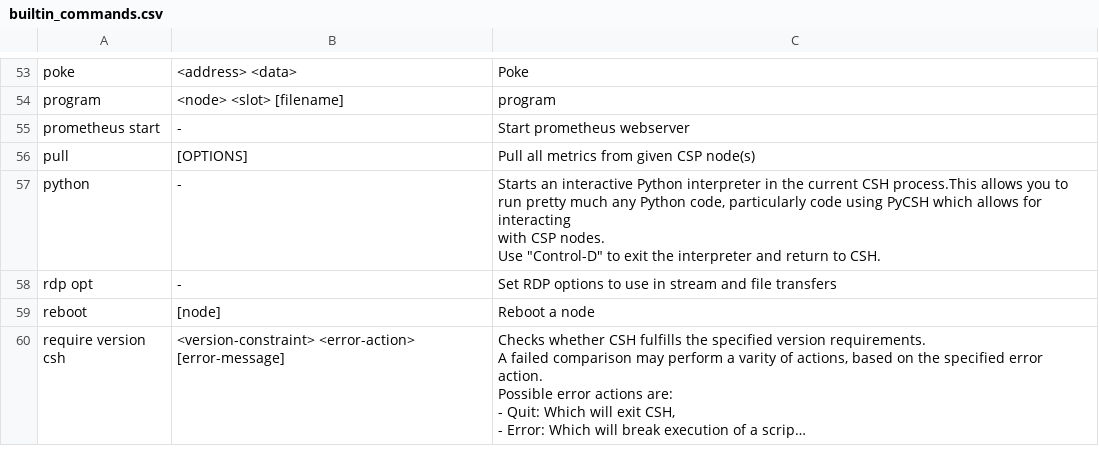
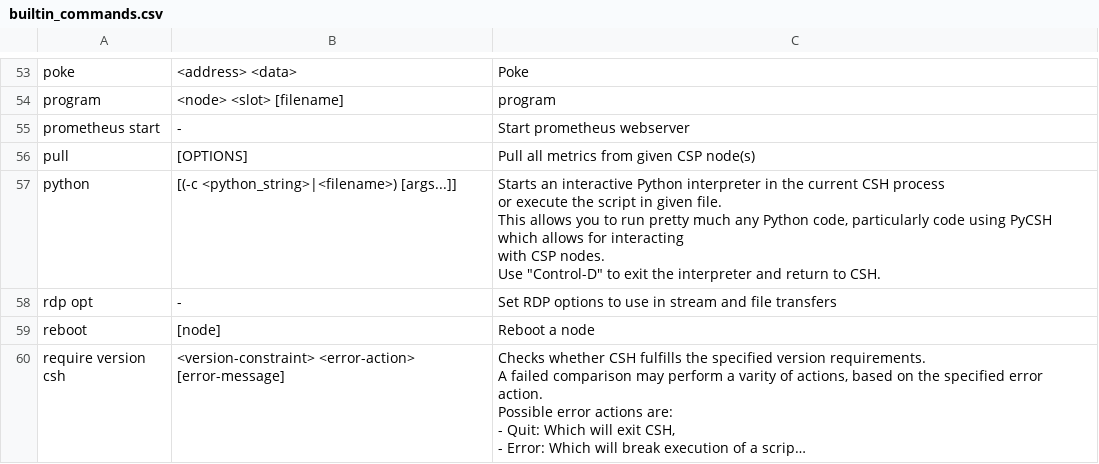
Before and after one commit to spaceinventor/csh, a CSV file: doc/MAN/Operating_Instructions/builtin_commands.csv, drawn as a sheet; only a part is shown, gaps mark what is left out; long unchanged cells end in ….

Commit message:
Update builtin_commands,csv

```diff
--- a/doc/MAN/Operating_Instructions/builtin_commands.csv
+++ b/doc/MAN/Operating_Instructions/builtin_commands.csv
@@ -56,6 +56,8 @@ prometheus start,-,Start prometheus webserver
 pull,[OPTIONS],Pull all metrics from given CSP node(s)
-python,-,"Starts an interactive Python interpreter in the current CSH process.This allows you to run pretty much any Python code, particularly code using PyCSH which allows for interacting
-with CSP nodes.
-
-Use ""Control-D"" to exit the interpreter and return to CSH."
+python,[(-c <python_string>|<filename>) [args...]],"Starts an interactive Python interpreter in the current CSH process
+or execute the script in given file.
+This allows you to run pretty much any Python code, particularly code using PyCSH which allows for interacting
+with CSP nodes.
+
+Use ""Control-D"" to exit the interpreter and return to CSH."
 rdp opt,-,Set RDP options to use in stream and file transfers
```
